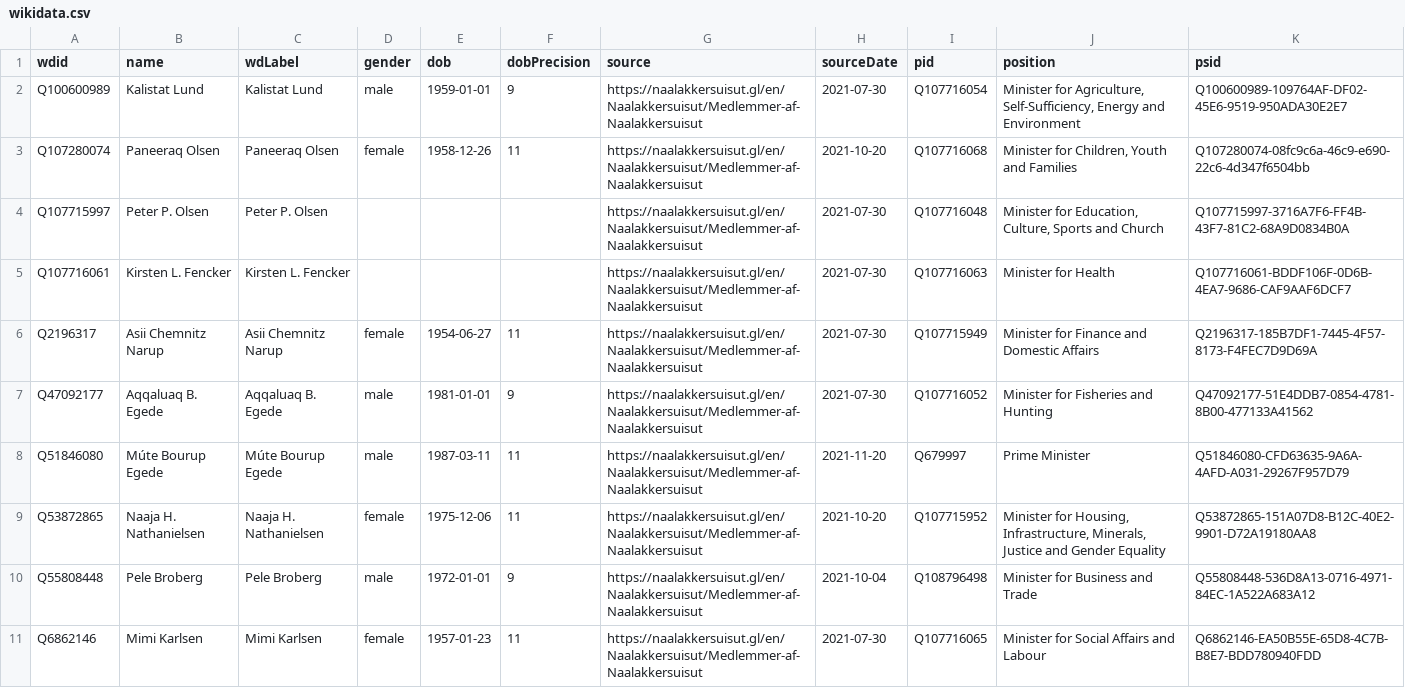
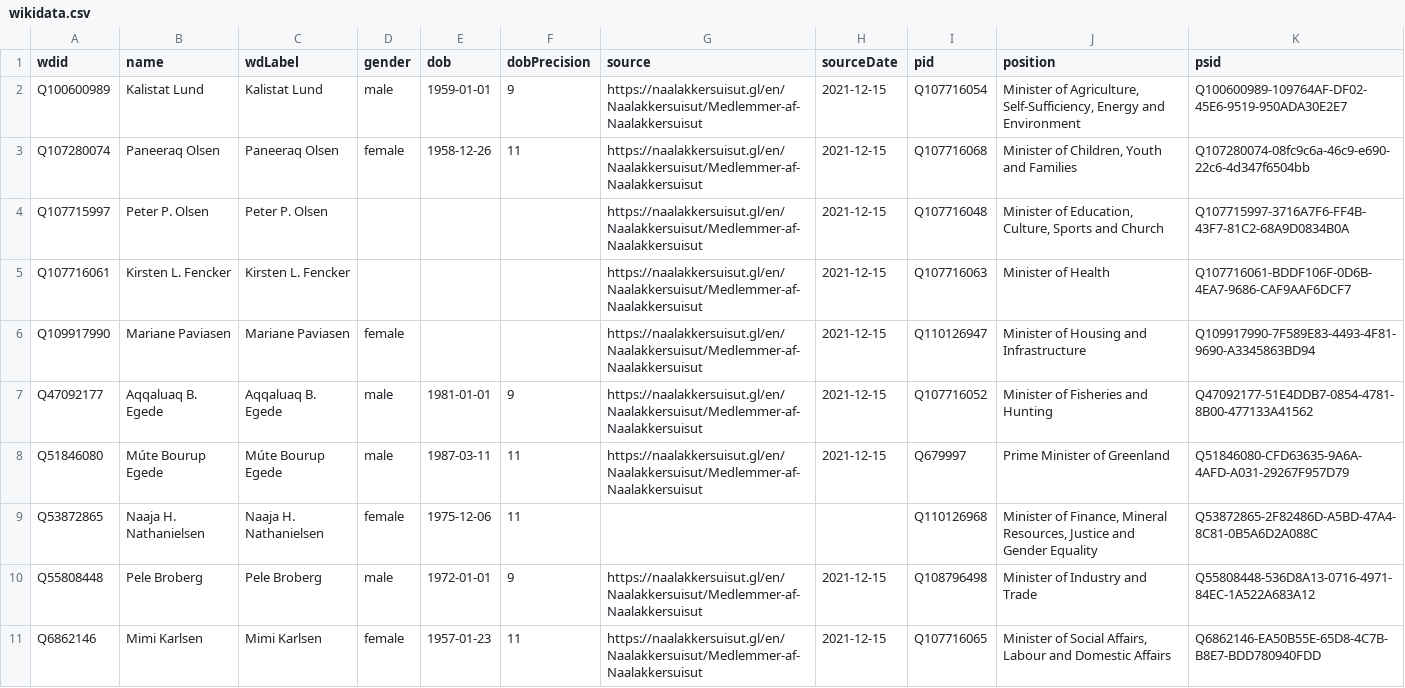
Before and after one commit to every-politician-scrapers/greenland-cabinet, a CSV file: data/wikidata.csv, drawn as a sheet.

Commit message:
refresh data

```diff
--- a/data/wikidata.csv
+++ b/data/wikidata.csv
@@ -1,11 +1,11 @@
 wdid,name,wdLabel,gender,dob,dobPrecision,source,sourceDate,pid,position,psid
-Q100600989,Kalistat Lund,Kalistat Lund,male,1959-01-01,9,https://naalakkersuisut.gl/en/Naalakkersuisut/Medlemmer-af-Naalakkersuisut,2021-07-30,Q107716054,"Minister for Agriculture, Self-Sufficiency, Energy and Environment",Q100600989-109764AF-DF02-45E6-9519-950ADA30E2E7
-Q107280074,Paneeraq Olsen,Paneeraq Olsen,female,1958-12-26,11,https://naalakkersuisut.gl/en/Naalakkersuisut/Medlemmer-af-Naalakkersuisut,2021-10-20,Q107716068,"Minister for Children, Youth and Families",Q107280074-08fc9c6a-46c9-e690-22c6-4d347f6504bb
-Q107715997,Peter P. Olsen,Peter P. Olsen,,,,https://naalakkersuisut.gl/en/Naalakkersuisut/Medlemmer-af-Naalakkersuisut,2021-07-30,Q107716048,"Minister for Education, Culture, Sports and Church",Q107715997-3716A7F6-FF4B-43F7-81C2-68A9D0834B0A
-Q107716061,Kirsten L. Fencker,Kirsten L. Fencker,,,,https://naalakkersuisut.gl/en/Naalakkersuisut/Medlemmer-af-Naalakkersuisut,2021-07-30,Q107716063,Minister for Health,Q107716061-BDDF106F-0D6B-4EA7-9686-CAF9AAF6DCF7
-Q2196317,Asii Chemnitz Narup,Asii Chemnitz Narup,female,1954-06-27,11,https://naalakkersuisut.gl/en/Naalakkersuisut/Medlemmer-af-Naalakkersuisut,2021-07-30,Q107715949,Minister for Finance and Domestic Affairs,Q2196317-185B7DF1-7445-4F57-8173-F4FEC7D9D69A
-Q47092177,Aqqaluaq B. Egede,Aqqaluaq B. Egede,male,1981-01-01,9,https://naalakkersuisut.gl/en/Naalakkersuisut/Medlemmer-af-Naalakkersuisut,2021-07-30,Q107716052,Minister for Fisheries and Hunting,Q47092177-51E4DDB7-0854-4781-8B00-477133A41562
-Q51846080,Múte Bourup Egede,Múte Bourup Egede,male,1987-03-11,11,https://naalakkersuisut.gl/en/Naalakkersuisut/Medlemmer-af-Naalakkersuisut,2021-11-20,Q679997,Prime Minister,Q51846080-CFD63635-9A6A-4AFD-A031-29267F957D79
-Q53872865,Naaja H. Nathanielsen,Naaja H. Nathanielsen,female,1975-12-06,11,https://naalakkersuisut.gl/en/Naalakkersuisut/Medlemmer-af-Naalakkersuisut,2021-10-20,Q107715952,"Minister for Housing, Infrastructure, Minerals, Justice and Gender Equality",Q53872865-151A07D8-B12C-40E2-9901-D72A19180AA8
-Q55808448,Pele Broberg,Pele Broberg,male,1972-01-01,9,https://naalakkersuisut.gl/en/Naalakkersuisut/Medlemmer-af-Naalakkersuisut,2021-10-04,Q108796498,Minister for Business and Trade,Q55808448-536D8A13-0716-4971-84EC-1A522A683A12
-Q6862146,Mimi Karlsen,Mimi Karlsen,female,1957-01-23,11,https://naalakkersuisut.gl/en/Naalakkersuisut/Medlemmer-af-Naalakkersuisut,2021-07-30,Q107716065,Minister for Social Affairs and Labour,Q6862146-EA50B55E-65D8-4C7B-B8E7-BDD780940FDD
+Q100600989,Kalistat Lund,Kalistat Lund,male,1959-01-01,9,https://naalakkersuisut.gl/en/Naalakkersuisut/Medlemmer-af-Naalakkersuisut,2021-12-15,Q107716054,"Minister of Agriculture, Self-Sufficiency, Energy and Environment",Q100600989-109764AF-DF02-45E6-9519-950ADA30E2E7
+Q107280074,Paneeraq Olsen,Paneeraq Olsen,female,1958-12-26,11,https://naalakkersuisut.gl/en/Naalakkersuisut/Medlemmer-af-Naalakkersuisut,2021-12-15,Q107716068,"Minister of Children, Youth and Families",Q107280074-08fc9c6a-46c9-e690-22c6-4d347f6504bb
+Q107715997,Peter P. Olsen,Peter P. Olsen,,,,https://naalakkersuisut.gl/en/Naalakkersuisut/Medlemmer-af-Naalakkersuisut,2021-12-15,Q107716048,"Minister of Education, Culture, Sports and Church",Q107715997-3716A7F6-FF4B-43F7-81C2-68A9D0834B0A
+Q107716061,Kirsten L. Fencker,Kirsten L. Fencker,,,,https://naalakkersuisut.gl/en/Naalakkersuisut/Medlemmer-af-Naalakkersuisut,2021-12-15,Q107716063,Minister of Health,Q107716061-BDDF106F-0D6B-4EA7-9686-CAF9AAF6DCF7
+Q109917990,Mariane Paviasen,Mariane Paviasen,female,,,https://naalakkersuisut.gl/en/Naalakkersuisut/Medlemmer-af-Naalakkersuisut,2021-12-15,Q110126947,Minister of Housing and Infrastructure,Q109917990-7F589E83-4493-4F81-9690-A3345863BD94
+Q47092177,Aqqaluaq B. Egede,Aqqaluaq B. Egede,male,1981-01-01,9,https://naalakkersuisut.gl/en/Naalakkersuisut/Medlemmer-af-Naalakkersuisut,2021-12-15,Q107716052,Minister of Fisheries and Hunting,Q47092177-51E4DDB7-0854-4781-8B00-477133A41562
+Q51846080,Múte Bourup Egede,Múte Bourup Egede,male,1987-03-11,11,https://naalakkersuisut.gl/en/Naalakkersuisut/Medlemmer-af-Naalakkersuisut,2021-12-15,Q679997,Prime Minister of Greenland,Q51846080-CFD63635-9A6A-4AFD-A031-29267F957D79
+Q53872865,Naaja H. Nathanielsen,Naaja H. Nathanielsen,female,1975-12-06,11,,,Q110126968,"Minister of Finance, Mineral Resources, Justice and Gender Equality",Q53872865-2F82486D-A5BD-47A4-8C81-0B5A6D2A088C
+Q55808448,Pele Broberg,Pele Broberg,male,1972-01-01,9,https://naalakkersuisut.gl/en/Naalakkersuisut/Medlemmer-af-Naalakkersuisut,2021-12-15,Q108796498,Minister of Industry and Trade,Q55808448-536D8A13-0716-4971-84EC-1A522A683A12
+Q6862146,Mimi Karlsen,Mimi Karlsen,female,1957-01-23,11,https://naalakkersuisut.gl/en/Naalakkersuisut/Medlemmer-af-Naalakkersuisut,2021-12-15,Q107716065,"Minister of Social Affairs, Labour and Domestic Affairs",Q6862146-EA50B55E-65D8-4C7B-B8E7-BDD780940FDD
```
Also changed, not shown: 1 other file.
